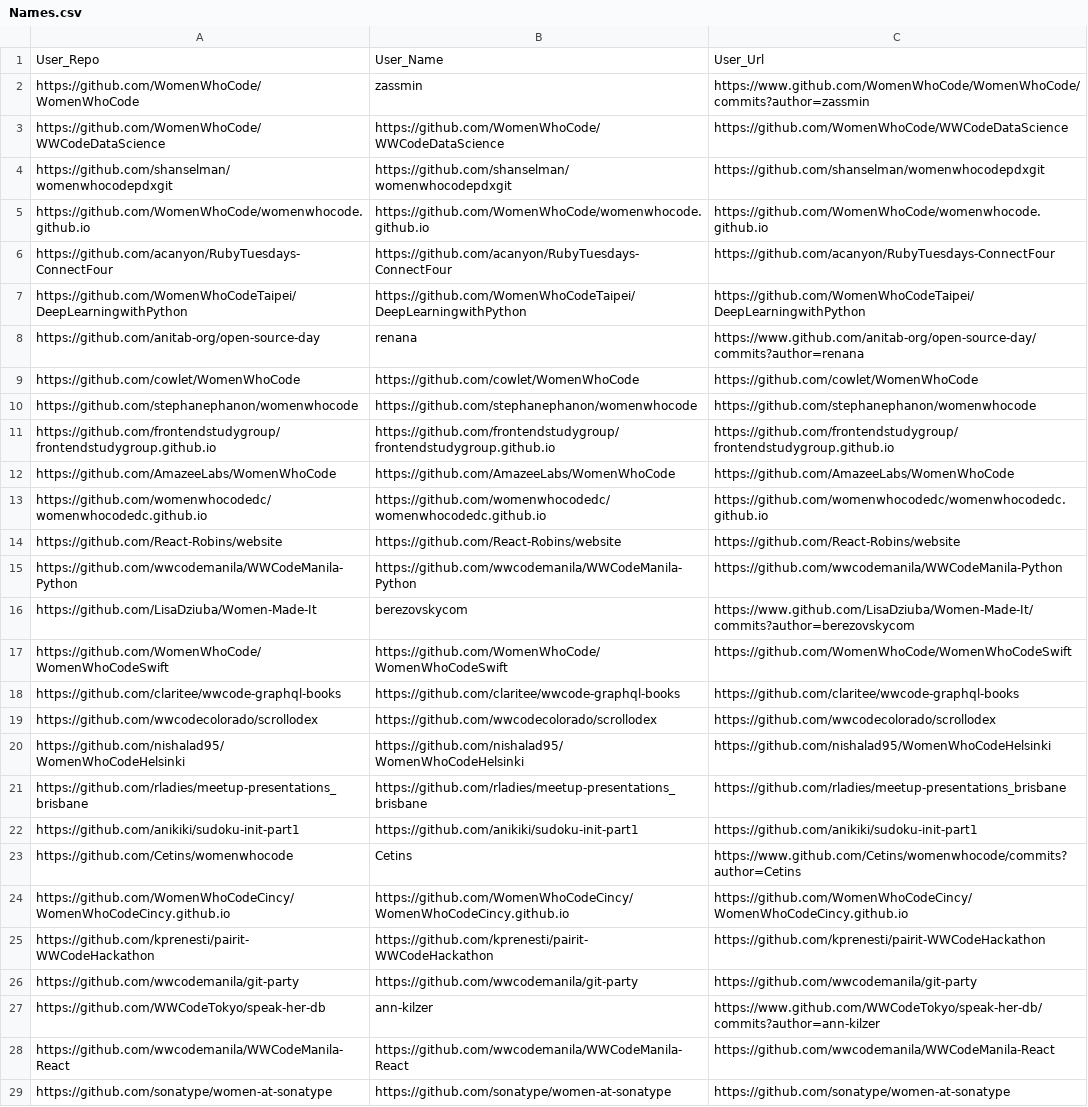
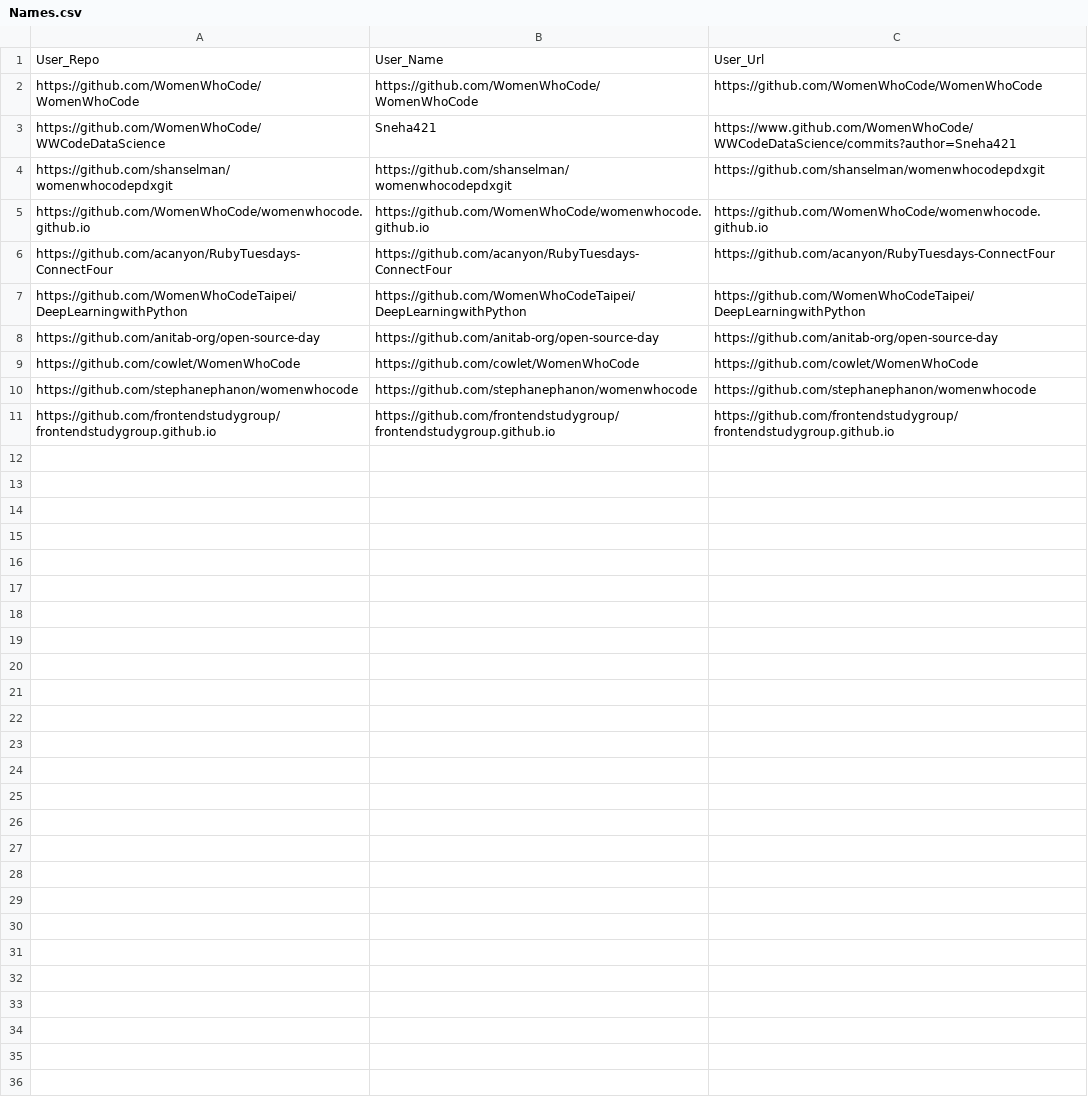
Before and after one commit to chandanNapster/PythonDevWork, a CSV file: PythonSkillDev/PythonGraphDB/Names.csv, drawn as a sheet; only a part is shown; the diff covers the shown part only.

Commit message:
Presentation

```diff
--- a/PythonSkillDev/PythonGraphDB/Names.csv
+++ b/PythonSkillDev/PythonGraphDB/Names.csv
@@ -1,4 +1,4 @@
 User_Repo,User_Name,User_Url
-https://github.com/WomenWhoCode/WomenWhoCode,zassmin,https://www.github.com/WomenWhoCode/WomenWhoCode/commits?author=zassmin
-https://github.com/WomenWhoCode/WWCodeDataScience,https://github.com/WomenWhoCode/WWCodeDataScience,https://github.com/WomenWhoCode/WWCodeDataScience
+https://github.com/WomenWhoCode/WomenWhoCode,https://github.com/WomenWhoCode/WomenWhoCode,https://github.com/WomenWhoCode/WomenWhoCode
+https://github.com/WomenWhoCode/WWCodeDataScience,Sneha421,https://www.github.com/WomenWhoCode/WWCodeDataScience/commits?author=Sneha421
 https://github.com/shanselman/womenwhocodepdxgit,https://github.com/shanselman/womenwhocodepdxgit,https://github.com/shanselman/womenwhocodepdxgit
@@ -7,3 +7,3 @@ https://github.com/acanyon/RubyTuesdays-ConnectFour,https://github.com/acanyon/R
 https://github.com/WomenWhoCodeTaipei/DeepLearningwithPython,https://github.com/WomenWhoCodeTaipei/DeepLearningwithPython,https://github.com/WomenWhoCodeTaipei/DeepLearningwithPython
-https://github.com/anitab-org/open-source-day,renana,https://www.github.com/anitab-org/open-source-day/commits?author=renana
+https://github.com/anitab-org/open-source-day,https://github.com/anitab-org/open-source-day,https://github.com/anitab-org/open-source-day
 https://github.com/cowlet/WomenWhoCode,https://github.com/cowlet/WomenWhoCode,https://github.com/cowlet/WomenWhoCode
@@ -11,19 +11 @@ https://github.com/stephanephanon/womenwhocode,https://github.com/stephanephanon
 https://github.com/frontendstudygroup/frontendstudygroup.github.io,https://github.com/frontendstudygroup/frontendstudygroup.github.io,https://github.com/frontendstudygroup/frontendstudygroup.github.io
-https://github.com/AmazeeLabs/WomenWhoCode,https://github.com/AmazeeLabs/WomenWhoCode,https://github.com/AmazeeLabs/WomenWhoCode
-https://github.com/womenwhocodedc/womenwhocodedc.github.io,https://github.com/womenwhocodedc/womenwhocodedc.github.io,https://github.com/womenwhocodedc/womenwhocodedc.github.io
-https://github.com/React-Robins/website,https://github.com/React-Robins/website,https://github.com/React-Robins/website
-https://github.com/wwcodemanila/WWCodeManila-Python,https://github.com/wwcodemanila/WWCodeManila-Python,https://github.com/wwcodemanila/WWCodeManila-Python
-https://github.com/LisaDziuba/Women-Made-It,berezovskycom,https://www.github.com/LisaDziuba/Women-Made-It/commits?author=berezovskycom
-https://github.com/WomenWhoCode/WomenWhoCodeSwift,https://github.com/WomenWhoCode/WomenWhoCodeSwift,https://github.com/WomenWhoCode/WomenWhoCodeSwift
-https://github.com/claritee/wwcode-graphql-books,https://github.com/claritee/wwcode-graphql-books,https://github.com/claritee/wwcode-graphql-books
-https://github.com/wwcodecolorado/scrollodex,https://github.com/wwcodecolorado/scrollodex,https://github.com/wwcodecolorado/scrollodex
-https://github.com/nishalad95/WomenWhoCodeHelsinki,https://github.com/nishalad95/WomenWhoCodeHelsinki,https://github.com/nishalad95/WomenWhoCodeHelsinki
-https://github.com/rladies/meetup-presentations_brisbane,https://github.com/rladies/meetup-presentations_brisbane,https://github.com/rladies/meetup-presentations_brisbane
-https://github.com/anikiki/sudoku-init-part1,https://github.com/anikiki/sudoku-init-part1,https://github.com/anikiki/sudoku-init-part1
-https://github.com/Cetins/womenwhocode,Cetins,https://www.github.com/Cetins/womenwhocode/commits?author=Cetins
-https://github.com/WomenWhoCodeCincy/WomenWhoCodeCincy.github.io,https://github.com/WomenWhoCodeCincy/WomenWhoCodeCincy.github.io,https://github.com/WomenWhoCodeCincy/WomenWhoCodeCincy.github.io
-https://github.com/kprenesti/pairit-WWCodeHackathon,https://github.com/kprenesti/pairit-WWCodeHackathon,https://github.com/kprenesti/pairit-WWCodeHackathon
-https://github.com/wwcodemanila/git-party,https://github.com/wwcodemanila/git-party,https://github.com/wwcodemanila/git-party
-https://github.com/WWCodeTokyo/speak-her-db,ann-kilzer,https://www.github.com/WWCodeTokyo/speak-her-db/commits?author=ann-kilzer
-https://github.com/wwcodemanila/WWCodeManila-React,https://github.com/wwcodemanila/WWCodeManila-React,https://github.com/wwcodemanila/WWCodeManila-React
-https://github.com/sonatype/women-at-sonatype,https://github.com/sonatype/women-at-sonatype,https://github.com/sonatype/women-at-sonatype
```
Also changed, not shown: 12 removed rows elsewhere in this file, 12 other files.
